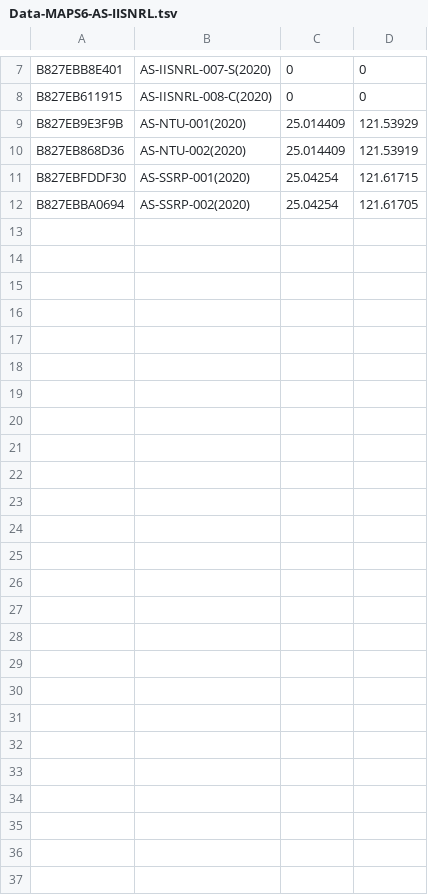
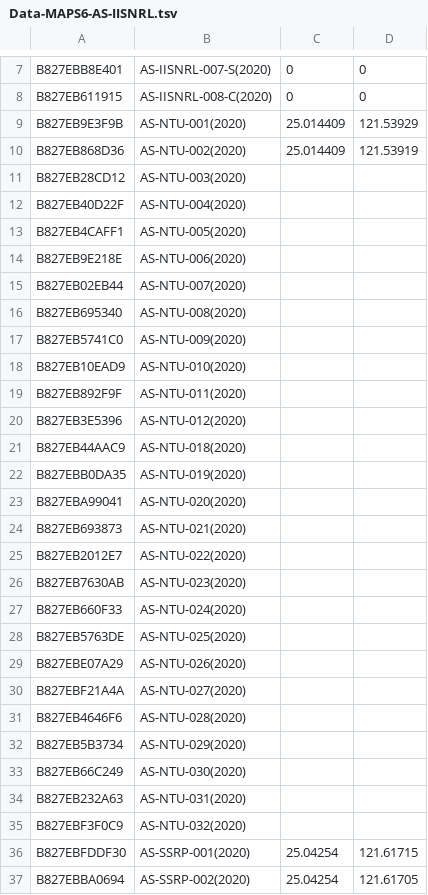
Before and after one commit to cclljj/PM25_ODP, a TSV file: Devices/Academic/Data-MAPS6-AS-IISNRL.tsv, drawn as a sheet; only a part is shown, gaps mark what is left out.

Commit message:
Update Data-MAPS6-AS-IISNRL.tsv

```diff
--- a/Devices/Academic/Data-MAPS6-AS-IISNRL.tsv
+++ b/Devices/Academic/Data-MAPS6-AS-IISNRL.tsv
@@ -10,2 +10,27 @@ B827EB9E3F9B	AS-NTU-001(2020)	25.014409	121.53929
 B827EB868D36	AS-NTU-002(2020)	25.014409	121.53919
+B827EB28CD12	AS-NTU-003(2020)
+B827EB40D22F	AS-NTU-004(2020)
+B827EB4CAFF1	AS-NTU-005(2020)
+B827EB9E218E	AS-NTU-006(2020)
+B827EB02EB44	AS-NTU-007(2020)
+B827EB695340	AS-NTU-008(2020)
+B827EB5741C0	AS-NTU-009(2020)
+B827EB10EAD9	AS-NTU-010(2020)
+B827EB892F9F	AS-NTU-011(2020)
+B827EB3E5396	AS-NTU-012(2020)
+B827EB44AAC9	AS-NTU-018(2020)
+B827EBB0DA35	AS-NTU-019(2020)
+B827EBA99041	AS-NTU-020(2020)
+B827EB693873	AS-NTU-021(2020)
+B827EB2012E7	AS-NTU-022(2020)
+B827EB7630AB	AS-NTU-023(2020)
+B827EB660F33	AS-NTU-024(2020)
+B827EB5763DE	AS-NTU-025(2020)
+B827EBE07A29	AS-NTU-026(2020)
+B827EBF21A4A	AS-NTU-027(2020)
+B827EB4646F6	AS-NTU-028(2020)
+B827EB5B3734	AS-NTU-029(2020)
+B827EB66C249	AS-NTU-030(2020)
+B827EB232A63	AS-NTU-031(2020)
+B827EBF3F0C9	AS-NTU-032(2020)
 B827EBFDDF30	AS-SSRP-001(2020)	25.04254	121.61715
```
